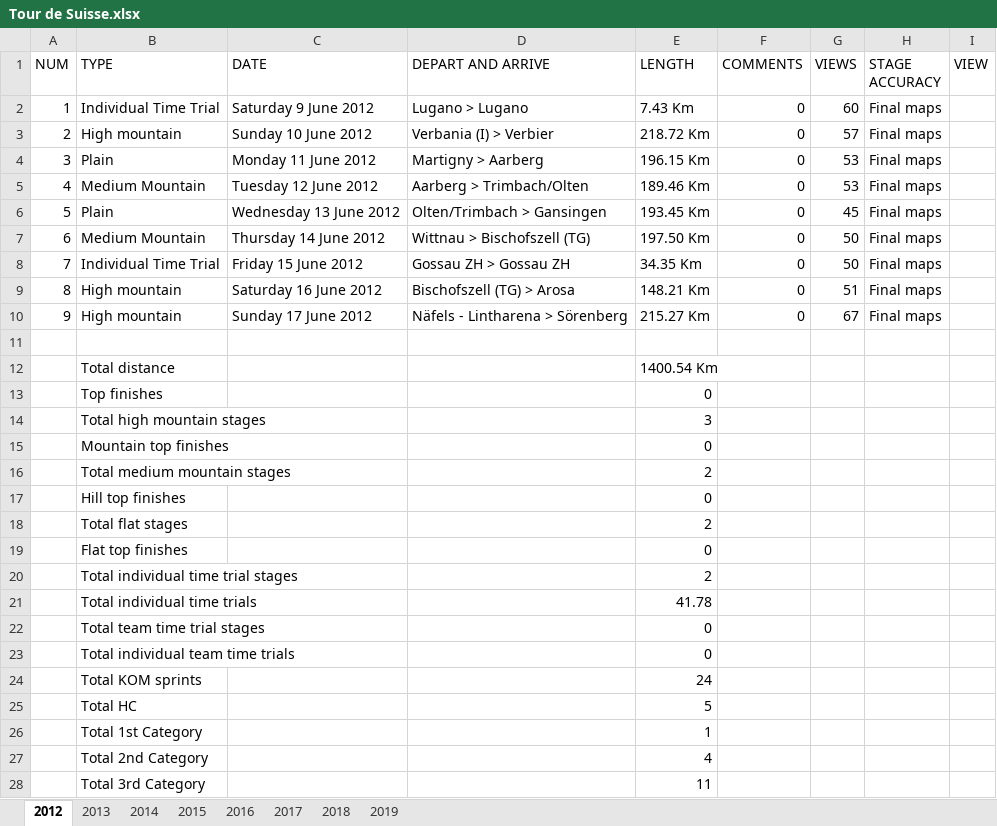
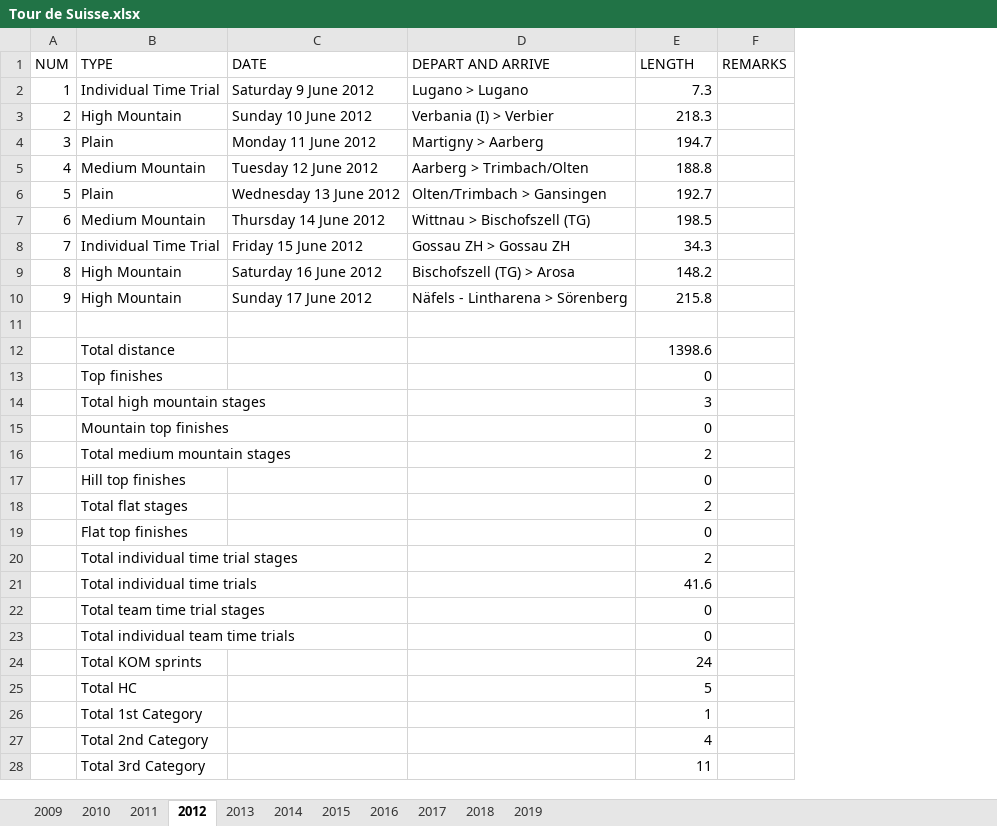
Before and after one commit to novicegeek/Cycling_Race_Analysis, an Excel workbook: MetaData/Tour de Suisse.xlsx, sheet 2012, drawn as a sheet; only a part is shown; values as stored, in another font and other column widths than the file's, no borders; removed rows and columns are numbered as before the commit, all else as after; the diff names each change by its address in the sheet, - before the commit and + after, or states it on an @@ line.

```diff
--- a/MetaData/Tour de Suisse.xlsx (sheet 2012)
+++ b/MetaData/Tour de Suisse.xlsx (sheet 2012)
+sheet tab: 2009
+sheet tab: 2010
+sheet tab: 2011
-column F (COMMENTS), rows 2-10: all 0
-column G (VIEWS), rows 2-10: 60 | 57 | 53 | 53 | 45 | 50 | 50 | 51 | 67
-column H (STAGE ACCURACY), rows 2-10: all Final maps
-column I (VIEW), empty
+column F (REMARKS), empty
-E2 (LENGTH): 7.43 Km
+E2 (LENGTH): 7.3
-B3 (TYPE): High mountain
+B3 (TYPE): High Mountain
-E3 (LENGTH): 218.72 Km
+E3 (LENGTH): 218.3
-E4 (LENGTH): 196.15 Km
+E4 (LENGTH): 194.7
-E5 (LENGTH): 189.46 Km
+E5 (LENGTH): 188.8
-E6 (LENGTH): 193.45 Km
+E6 (LENGTH): 192.7
-E7 (LENGTH): 197.50 Km
+E7 (LENGTH): 198.5
-E8 (LENGTH): 34.35 Km
+E8 (LENGTH): 34.3
-B9:B10 (TYPE): High mountain
+B9:B10 (TYPE): High Mountain
-E9 (LENGTH): 148.21 Km
+E9 (LENGTH): 148.2
-E10 (LENGTH): 215.27 Km
+E10 (LENGTH): 215.8
-E12 (LENGTH): 1400.54 Km
+E12 (LENGTH): 1398.6
-E21 (LENGTH): 41.78
+E21 (LENGTH): 41.6
```
Also changed, not shown: sheet 2018, sheet 2016, sheet 2013, sheet 2014, sheet 2019, sheet 2017, 1 more sheet, MetaData/Critérium du Dauphiné.xlsx, MetaData/Giro d'Italia.xlsx, 9 other files.
